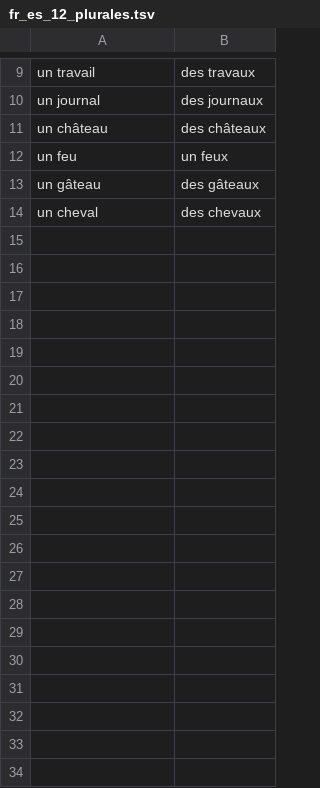
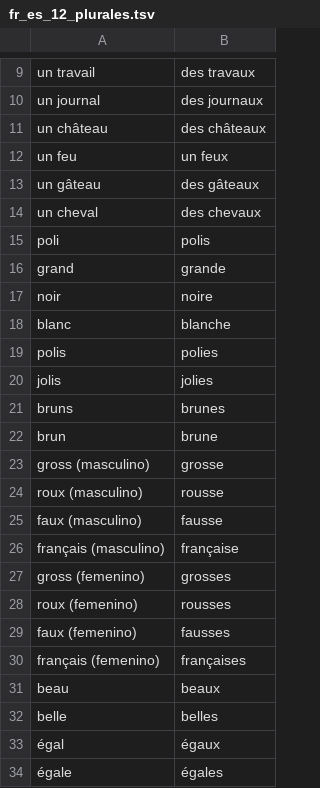
Before and after one commit to flxndn/vocabulary_test, a TSV file: etc/fr_es_12_plurales.tsv, drawn as a sheet; only a part is shown, gaps mark what is left out.

Commit message:
Añadidos más plurales

```diff
--- a/etc/fr_es_12_plurales.tsv
+++ b/etc/fr_es_12_plurales.tsv
@@ -14 +14,21 @@ un gâteau	des gâteaux
 un cheval	des chevaux
+poli	polis
+grand	grande
+noir	noire
+blanc	blanche
+polis	polies
+jolis	jolies
+bruns	brunes
+brun	brune
+gross (masculino)	grosse
+roux (masculino)	rousse
+faux (masculino)	fausse
+français (masculino)	française
+gross (femenino)	grosses
+roux (femenino)	rousses
+faux (femenino)	fausses
+français (femenino)	françaises
+beau	beaux
+belle	belles
+égal	égaux
+égale	égales
```
